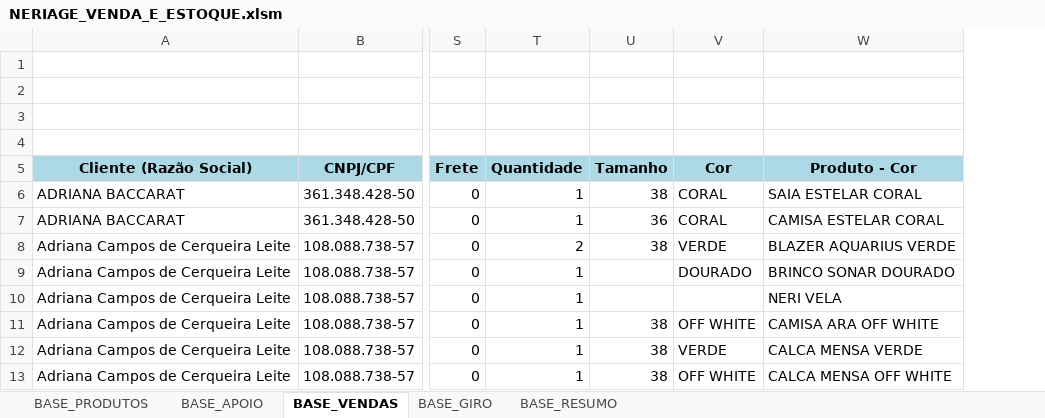
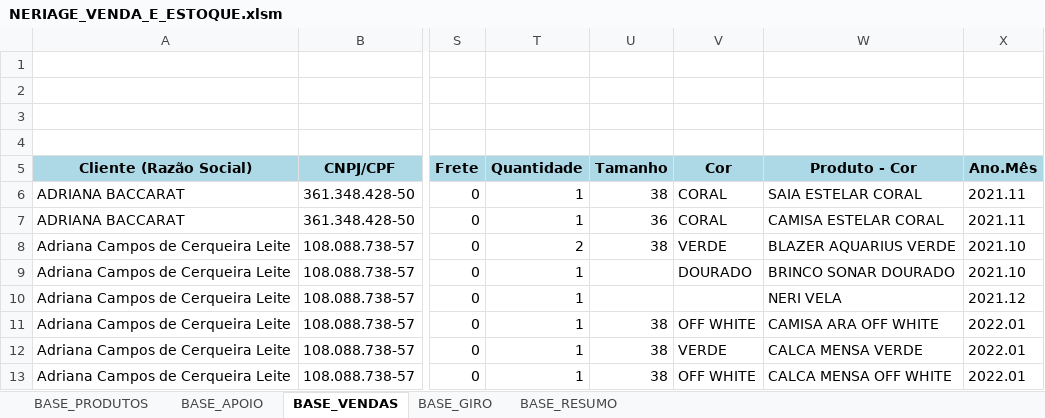
Before and after one commit to ghardoim/working-in-job, an Excel workbook: influir/_bases_/NERIAGE_VENDA_E_ESTOQUE.xlsm, sheet BASE_VENDAS, drawn as a sheet; only a part is shown, gaps mark what is left out; values as stored, in another font and other column widths than the file's, no borders; charts and pictures not drawn; the diff names each change by its address in the sheet, - before the commit and + after, or states it on an @@ line.

```diff
--- a/influir/_bases_/NERIAGE_VENDA_E_ESTOQUE.xlsm (sheet BASE_VENDAS)
+++ b/influir/_bases_/NERIAGE_VENDA_E_ESTOQUE.xlsm (sheet BASE_VENDAS)
+column X (Ano.Mês), rows 6-13: 2021.11 | 2021.11 | 2021.10 | 2021.10 | 2021.12 | 2022.01 | 2022.01 | 2022.01
```
Also changed, not shown: sheet BASE_APOIO, sheet BASE_GIRO, 2 other files.
